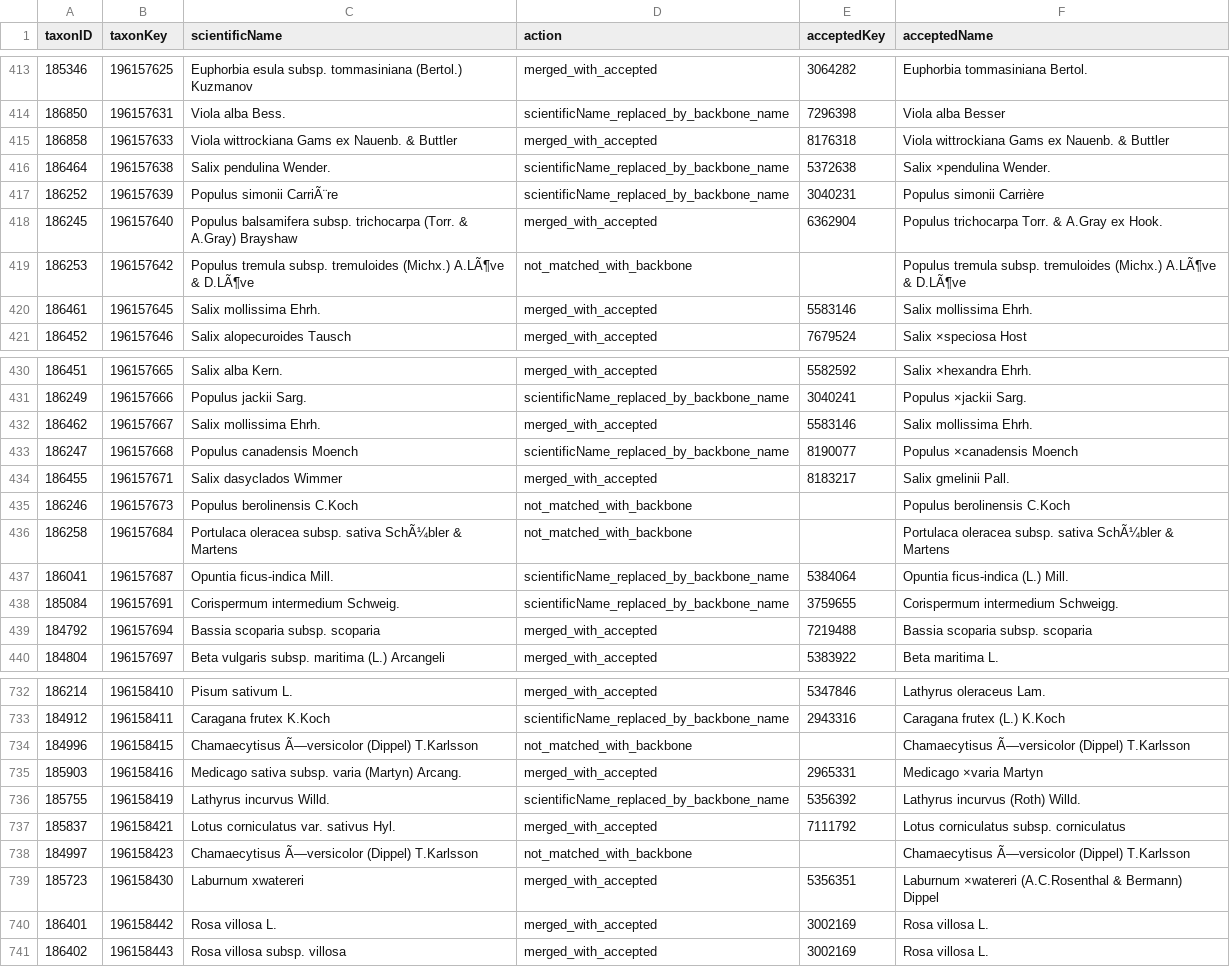
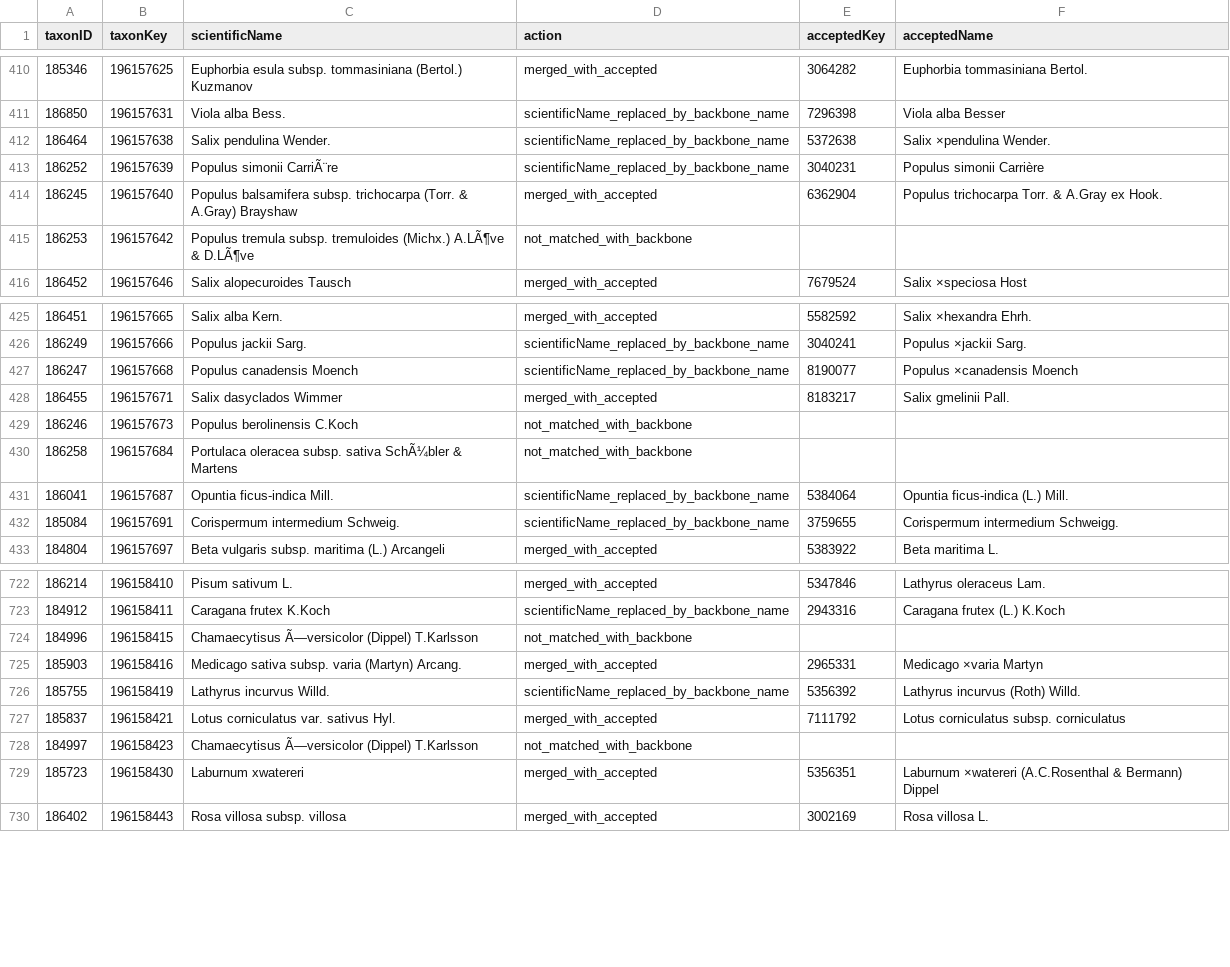
Before and after one commit to onestop-project/unified-europe, a CSV file: data/processed/Sweden/notes.csv, drawn as a sheet; only a part is shown, gaps mark what is left out; the diff covers the shown part only.

```diff
--- a/data/processed/Sweden/notes.csv
+++ b/data/processed/Sweden/notes.csv
@@ -414,3 +411,2 @@ taxonID,taxonKey,scientificName,action,acceptedKey,acceptedName
 186850,196157631,Viola alba Bess.,scientificName_replaced_by_backbone_name,7296398,Viola alba Besser
-186858,196157633,Viola wittrockiana Gams ex Nauenb. & Buttler,merged_with_accepted,8176318,Viola wittrockiana Gams ex Nauenb. & Buttler
 186464,196157638,Salix pendulina Wender.,scientificName_replaced_by_backbone_name,5372638,Salix ×pendulina Wender.
@@ -418,4 +414,3 @@ taxonID,taxonKey,scientificName,action,acceptedKey,acceptedName
 186245,196157640,Populus balsamifera subsp. trichocarpa (Torr. & A.Gray) Brayshaw,merged_with_accepted,6362904,Populus trichocarpa Torr. & A.Gray ex Hook.
-186253,196157642,Populus tremula subsp. tremuloides (Michx.) A.LÃ¶ve & D.LÃ¶ve,not_matched_with_backbone,,Populus tremula subsp. tremuloides (Michx.) A.LÃ¶ve & D.LÃ¶ve
-186461,196157645,Salix mollissima Ehrh.,merged_with_accepted,5583146,Salix mollissima Ehrh.
+186253,196157642,Populus tremula subsp. tremuloides (Michx.) A.LÃ¶ve & D.LÃ¶ve,not_matched_with_backbone,,
 186452,196157646,Salix alopecuroides Tausch,merged_with_accepted,7679524,Salix ×speciosa Host
@@ -431,10 +426,8 @@ taxonID,taxonKey,scientificName,action,acceptedKey,acceptedName
 186249,196157666,Populus jackii Sarg.,scientificName_replaced_by_backbone_name,3040241,Populus ×jackii Sarg.
-186462,196157667,Salix mollissima Ehrh.,merged_with_accepted,5583146,Salix mollissima Ehrh.
 186247,196157668,Populus canadensis Moench,scientificName_replaced_by_backbone_name,8190077,Populus ×canadensis Moench
 186455,196157671,Salix dasyclados Wimmer,merged_with_accepted,8183217,Salix gmelinii Pall.
-186246,196157673,Populus berolinensis C.Koch,not_matched_with_backbone,,Populus berolinensis C.Koch
-186258,196157684,Portulaca oleracea subsp. sativa SchÃ¼bler & Martens,not_matched_with_backbone,,Portulaca oleracea subsp. sativa SchÃ¼bler & Martens
+186246,196157673,Populus berolinensis C.Koch,not_matched_with_backbone,,
+186258,196157684,Portulaca oleracea subsp. sativa SchÃ¼bler & Martens,not_matched_with_backbone,,
 186041,196157687,Opuntia ficus-indica Mill.,scientificName_replaced_by_backbone_name,5384064,Opuntia ficus-indica (L.) Mill.
 185084,196157691,Corispermum intermedium Schweig.,scientificName_replaced_by_backbone_name,3759655,Corispermum intermedium Schweigg.
-184792,196157694,Bassia scoparia subsp. scoparia,merged_with_accepted,7219488,Bassia scoparia subsp. scoparia
 184804,196157697,Beta vulgaris subsp. maritima (L.) Arcangeli,merged_with_accepted,5383922,Beta maritima L.
@@ -733,3 +723,3 @@ taxonID,taxonKey,scientificName,action,acceptedKey,acceptedName
 184912,196158411,Caragana frutex K.Koch,scientificName_replaced_by_backbone_name,2943316,Caragana frutex (L.) K.Koch
-184996,196158415,Chamaecytisus Ã—versicolor (Dippel) T.Karlsson,not_matched_with_backbone,,Chamaecytisus Ã—versicolor (Dippel) T.Karlsson
+184996,196158415,Chamaecytisus Ã—versicolor (Dippel) T.Karlsson,not_matched_with_backbone,,
 185903,196158416,Medicago sativa subsp. varia (Martyn) Arcang.,merged_with_accepted,2965331,Medicago ×varia Martyn
@@ -737,5 +727,4 @@ taxonID,taxonKey,scientificName,action,acceptedKey,acceptedName
 185837,196158421,Lotus corniculatus var. sativus Hyl.,merged_with_accepted,7111792,Lotus corniculatus subsp. corniculatus
-184997,196158423,Chamaecytisus Ã—versicolor (Dippel) T.Karlsson,not_matched_with_backbone,,Chamaecytisus Ã—versicolor (Dippel) T.Karlsson
+184997,196158423,Chamaecytisus Ã—versicolor (Dippel) T.Karlsson,not_matched_with_backbone,,
 185723,196158430,Laburnum xwatereri,merged_with_accepted,5356351,Laburnum ×watereri (A.C.Rosenthal & Bermann) Dippel
-186401,196158442,Rosa villosa L.,merged_with_accepted,3002169,Rosa villosa L.
 186402,196158443,Rosa villosa subsp. villosa,merged_with_accepted,3002169,Rosa villosa L.
```
Also changed, not shown: 7 removed rows and 68 edited cells elsewhere in this file, data/processed/Austria/notes.csv, data/processed/Czechia/notes.csv, 30 other files.
